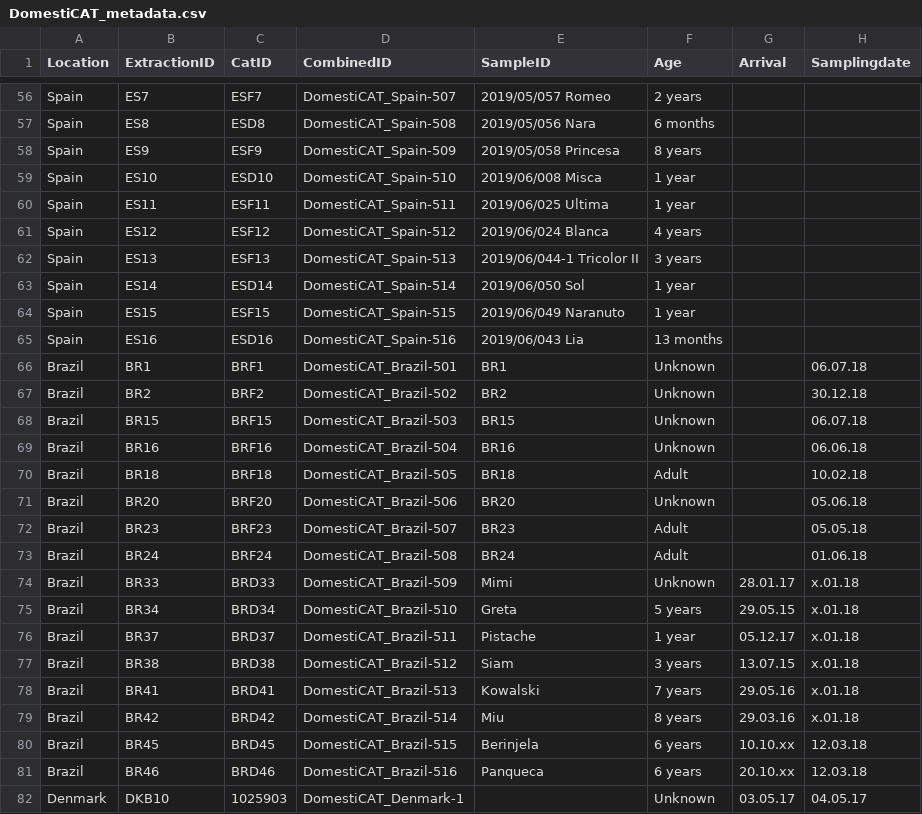
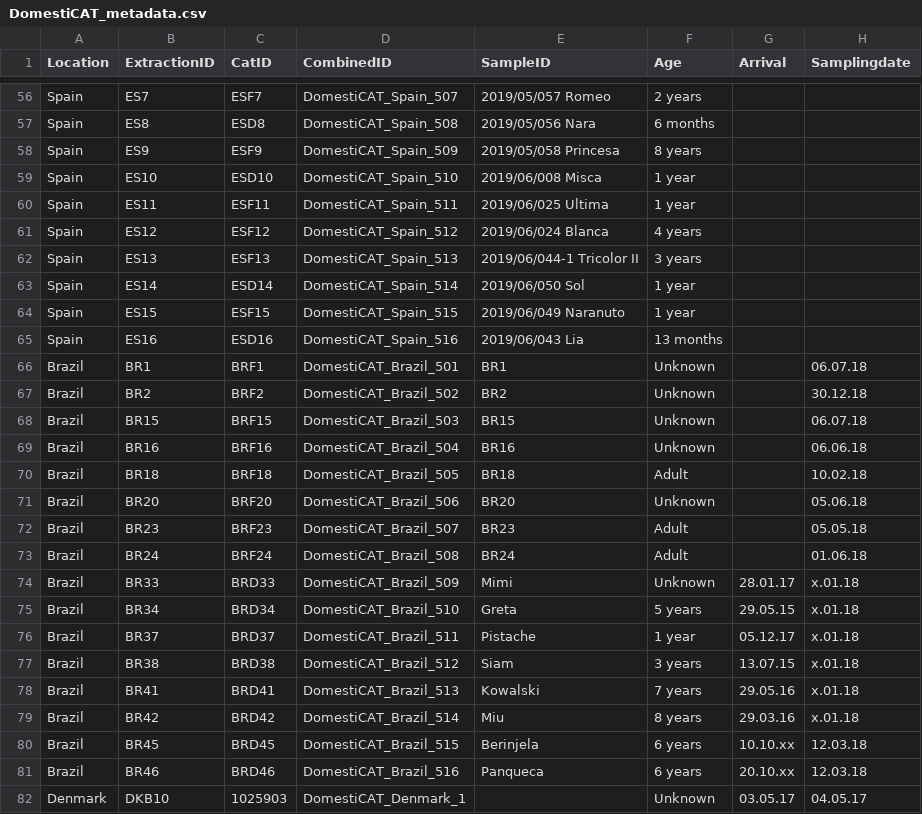
Before and after one commit to anttonalberdi/domesticat, a CSV file: data/DomestiCAT_metadata.csv, drawn as a sheet; only a part is shown, gaps mark what is left out; the diff covers the shown part only; the diff names each change by its address in the sheet, - before the commit and + after, or states it on an @@ line.

```diff
--- a/data/DomestiCAT_metadata.csv
+++ b/data/DomestiCAT_metadata.csv
-D56 (CombinedID): DomestiCAT_Spain-507
+D56 (CombinedID): DomestiCAT_Spain_507
-D57 (CombinedID): DomestiCAT_Spain-508
+D57 (CombinedID): DomestiCAT_Spain_508
-D58 (CombinedID): DomestiCAT_Spain-509
+D58 (CombinedID): DomestiCAT_Spain_509
-D59 (CombinedID): DomestiCAT_Spain-510
+D59 (CombinedID): DomestiCAT_Spain_510
-D60 (CombinedID): DomestiCAT_Spain-511
+D60 (CombinedID): DomestiCAT_Spain_511
-D61 (CombinedID): DomestiCAT_Spain-512
+D61 (CombinedID): DomestiCAT_Spain_512
-D62 (CombinedID): DomestiCAT_Spain-513
+D62 (CombinedID): DomestiCAT_Spain_513
-D63 (CombinedID): DomestiCAT_Spain-514
+D63 (CombinedID): DomestiCAT_Spain_514
-D64 (CombinedID): DomestiCAT_Spain-515
+D64 (CombinedID): DomestiCAT_Spain_515
-D65 (CombinedID): DomestiCAT_Spain-516
+D65 (CombinedID): DomestiCAT_Spain_516
-D66 (CombinedID): DomestiCAT_Brazil-501
+D66 (CombinedID): DomestiCAT_Brazil_501
-D67 (CombinedID): DomestiCAT_Brazil-502
+D67 (CombinedID): DomestiCAT_Brazil_502
-D68 (CombinedID): DomestiCAT_Brazil-503
+D68 (CombinedID): DomestiCAT_Brazil_503
-D69 (CombinedID): DomestiCAT_Brazil-504
+D69 (CombinedID): DomestiCAT_Brazil_504
-D70 (CombinedID): DomestiCAT_Brazil-505
+D70 (CombinedID): DomestiCAT_Brazil_505
-D71 (CombinedID): DomestiCAT_Brazil-506
+D71 (CombinedID): DomestiCAT_Brazil_506
-D72 (CombinedID): DomestiCAT_Brazil-507
+D72 (CombinedID): DomestiCAT_Brazil_507
-D73 (CombinedID): DomestiCAT_Brazil-508
+D73 (CombinedID): DomestiCAT_Brazil_508
-D74 (CombinedID): DomestiCAT_Brazil-509
+D74 (CombinedID): DomestiCAT_Brazil_509
-D75 (CombinedID): DomestiCAT_Brazil-510
+D75 (CombinedID): DomestiCAT_Brazil_510
-D76 (CombinedID): DomestiCAT_Brazil-511
+D76 (CombinedID): DomestiCAT_Brazil_511
-D77 (CombinedID): DomestiCAT_Brazil-512
+D77 (CombinedID): DomestiCAT_Brazil_512
-D78 (CombinedID): DomestiCAT_Brazil-513
+D78 (CombinedID): DomestiCAT_Brazil_513
-D79 (CombinedID): DomestiCAT_Brazil-514
+D79 (CombinedID): DomestiCAT_Brazil_514
-D80 (CombinedID): DomestiCAT_Brazil-515
+D80 (CombinedID): DomestiCAT_Brazil_515
-D81 (CombinedID): DomestiCAT_Brazil-516
+D81 (CombinedID): DomestiCAT_Brazil_516
-D82 (CombinedID): DomestiCAT_Denmark-1
+D82 (CombinedID): DomestiCAT_Denmark_1
```
Also changed, not shown: 68 edited cells elsewhere in this file, 1 other file.
